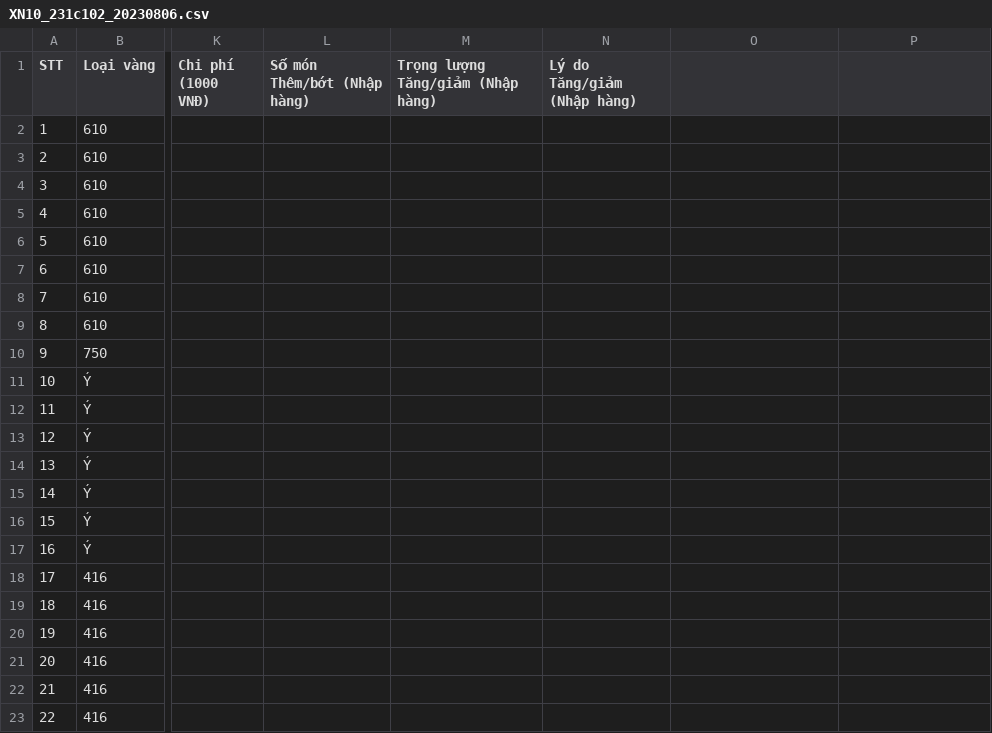
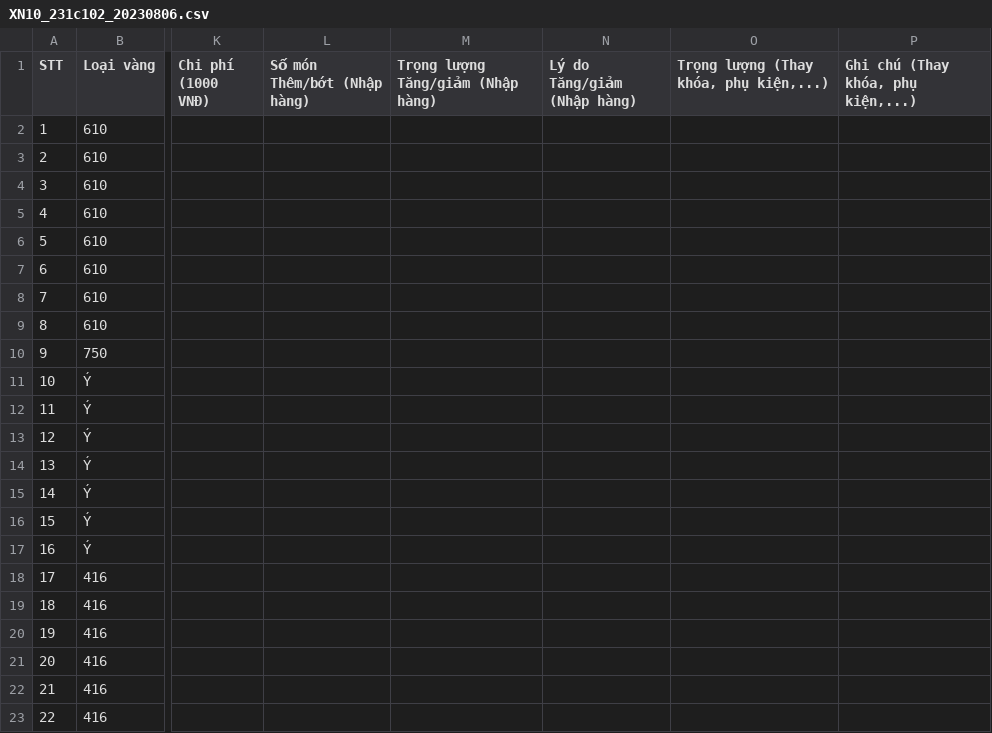
Before and after one commit to goldappversion4/HiepThanh_Data, a CSV file: source/data/page_XiNgoai/1/XN10_231c102_20230806.csv, drawn as a sheet; only a part is shown, gaps mark what is left out; the diff names each change by its address in the sheet, - before the commit and + after, or states it on an @@ line.

Commit message:
Update file

```diff
--- a/source/data/page_XiNgoai/1/XN10_231c102_20230806.csv
+++ b/source/data/page_XiNgoai/1/XN10_231c102_20230806.csv
-O1: (empty)
+O1: Trọng lượng (Thay khóa, phụ kiện,...)
-P1: (empty)
+P1: Ghi chú (Thay khóa, phụ kiện,...)
```
